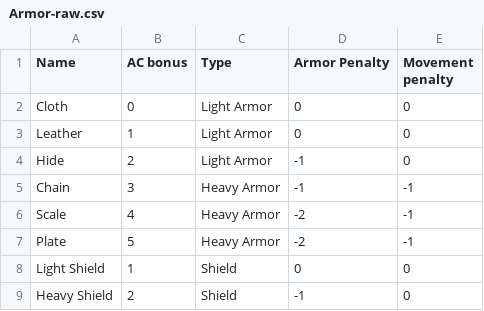
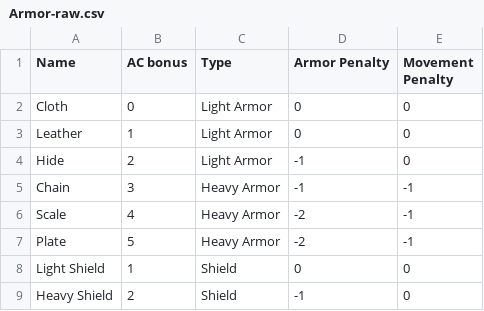
Before and after one commit to capelastegui/sfrpg, a CSV file: raw/Armor-raw.csv, drawn as a sheet.

```diff
--- a/raw/Armor-raw.csv
+++ b/raw/Armor-raw.csv
@@ -1,2 +1,2 @@
-Name;AC bonus;Type;Armor Penalty;Movement penalty
+Name;AC bonus;Type;Armor Penalty;Movement Penalty
 Cloth;0;Light Armor;0;0
```
Also changed, not shown: 8 other files.
